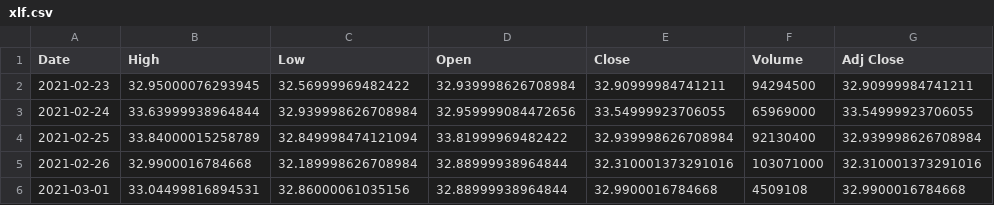
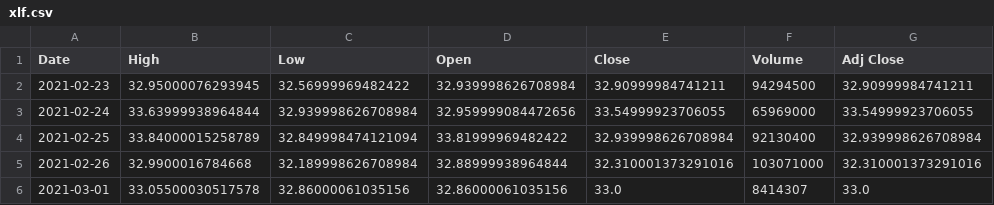
Before and after one commit to junyoung-sim/sltm, a CSV file: data/xlf.csv, drawn as a sheet.

```diff
--- a/data/xlf.csv
+++ b/data/xlf.csv
@@ -5,2 +5,2 @@ Date,High,Low,Open,Close,Volume,Adj Close
 2021-02-26,32.9900016784668,32.189998626708984,32.88999938964844,32.310001373291016,103071000,32.310001373291016
-2021-03-01,33.04499816894531,32.86000061035156,32.88999938964844,32.9900016784668,4509108,32.9900016784668
+2021-03-01,33.05500030517578,32.86000061035156,32.86000061035156,33.0,8414307,33.0
```
Also changed, not shown: data/dia.csv, data/qqq.csv, 24 other files.
